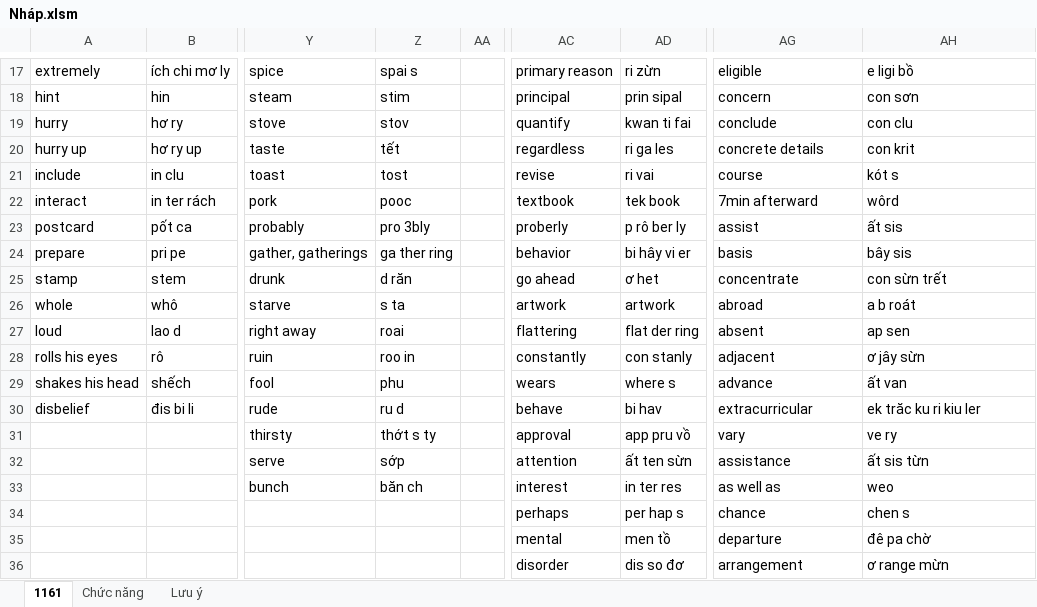
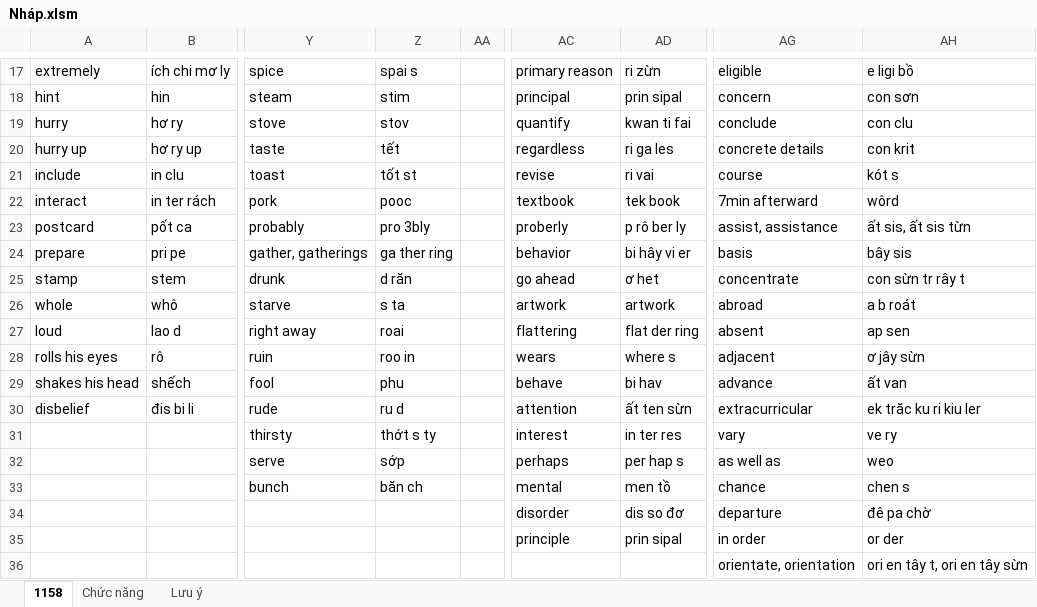
Before and after one commit to thaidh-dev/Engrisk, an Excel workbook: Nháp.xlsm, sheet 1158, drawn as a sheet; only a part is shown, gaps mark what is left out; values as stored, in another font and other column widths than the file's, no cell formats; charts and pictures not drawn; the diff covers the shown part only; the diff names each change by its address in the sheet, - before the commit and + after, or states it on an @@ line.

```diff
--- a/Nháp.xlsm (sheet 1158)
+++ b/Nháp.xlsm (sheet 1158)
-sheet tab: 1161
+sheet tab: 1158
-Z21: tost
+Z21: tốt st
-AG23: assist
+AG23: assist, assistance
-AH23: ất sis
+AH23: ất sis, ất sis từn
-AH25: con sừn trết
+AH25: con sừn tr rây t
-AC28: constantly
+AC28: wears
-AD28: con stanly
+AD28: where s
-AC29: wears
+AC29: behave
-AD29: where s
+AD29: bi hav
-AC30: behave
+AC30: attention
-AD30: bi hav
+AD30: ất ten sừn
-AC31: approval
+AC31: interest
-AD31: app pru vồ
+AD31: in ter res
-AC32: attention
+AC32: perhaps
-AD32: ất ten sừn
+AD32: per hap s
-AG32: assistance
+AG32: as well as
-AH32: ất sis từn
+AH32: weo
-AC33: interest
+AC33: mental
-AD33: in ter res
+AD33: men tồ
-AG33: as well as
+AG33: chance
-AH33: weo
+AH33: chen s
-AC34: perhaps
+AC34: disorder
-AD34: per hap s
+AD34: dis so đơ
-AG34: chance
+AG34: departure
-AH34: chen s
+AH34: đê pa chờ
-AC35: mental
+AC35: principle
-AD35: men tồ
+AD35: prin sipal
-AG35: departure
+AG35: in order
-AH35: đê pa chờ
+AH35: or der
-AC36: disorder
+AC36: (empty)
-AD36: dis so đơ
+AD36: (empty)
-AG36: arrangement
+AG36: orientate, orientation
-AH36: ơ range mừn
+AH36: ori en tây t, ori en tây sừn
```
Also changed, not shown: 23 edited cells elsewhere in this sheet, cell formats, 19 other files.
